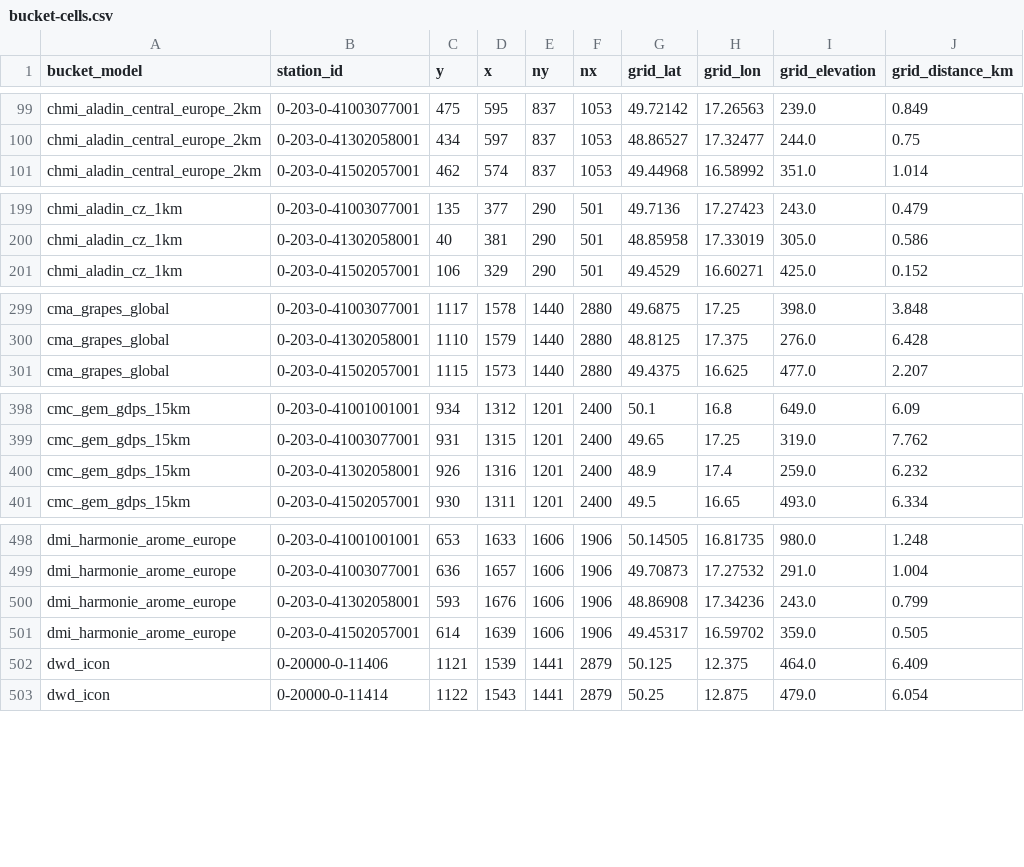
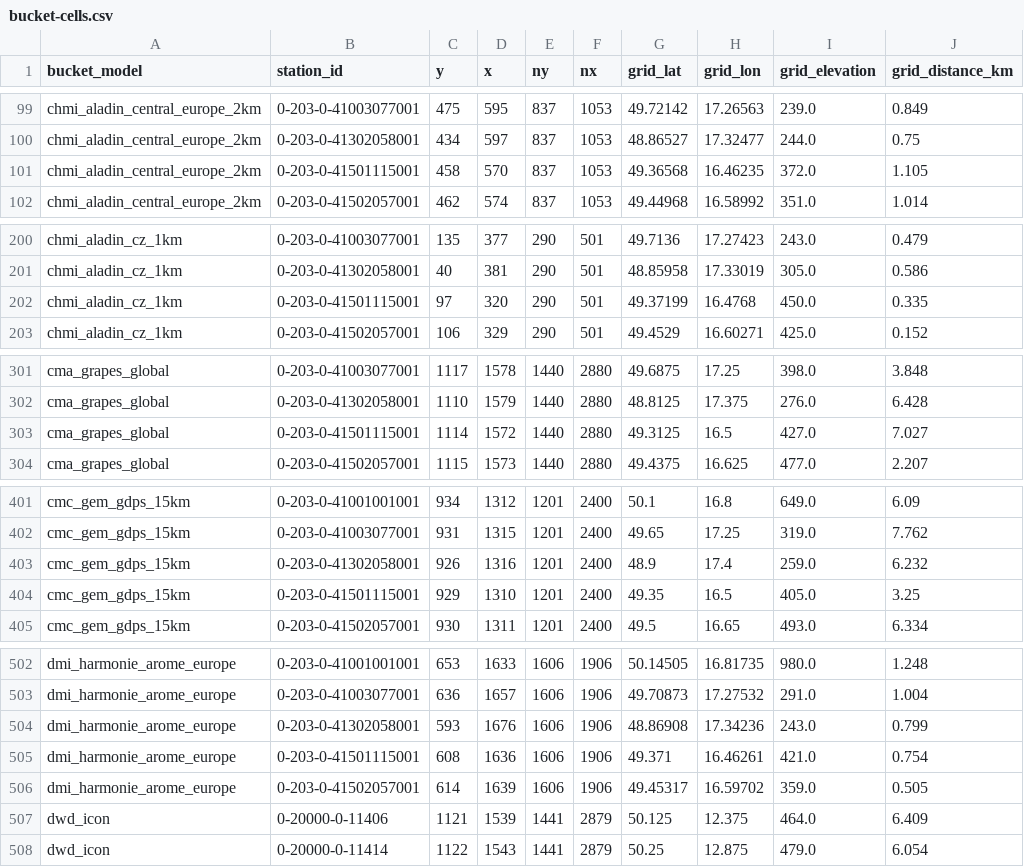
Before and after one commit to JerryWoof/MeteoVerdict, a CSV file: src/meteoverdict/data/bucket-cells.csv, drawn as a sheet; only a part is shown, gaps mark what is left out; the diff covers the shown part only.

```diff
--- a/src/meteoverdict/data/bucket-cells.csv
+++ b/src/meteoverdict/data/bucket-cells.csv
@@ -100,2 +100,3 @@ chmi_aladin_central_europe_2km,0-203-0-41003077001,475,595,837,1053,49.72142,17.
 chmi_aladin_central_europe_2km,0-203-0-41302058001,434,597,837,1053,48.86527,17.32477,244.0,0.75
+chmi_aladin_central_europe_2km,0-203-0-41501115001,458,570,837,1053,49.36568,16.46235,372.0,1.105
 chmi_aladin_central_europe_2km,0-203-0-41502057001,462,574,837,1053,49.44968,16.58992,351.0,1.014
@@ -200,2 +201,3 @@ chmi_aladin_cz_1km,0-203-0-41003077001,135,377,290,501,49.7136,17.27423,243.0,0.
 chmi_aladin_cz_1km,0-203-0-41302058001,40,381,290,501,48.85958,17.33019,305.0,0.586
+chmi_aladin_cz_1km,0-203-0-41501115001,97,320,290,501,49.37199,16.4768,450.0,0.335
 chmi_aladin_cz_1km,0-203-0-41502057001,106,329,290,501,49.4529,16.60271,425.0,0.152
@@ -300,2 +302,3 @@ cma_grapes_global,0-203-0-41003077001,1117,1578,1440,2880,49.6875,17.25,398.0,3.
 cma_grapes_global,0-203-0-41302058001,1110,1579,1440,2880,48.8125,17.375,276.0,6.428
+cma_grapes_global,0-203-0-41501115001,1114,1572,1440,2880,49.3125,16.5,427.0,7.027
 cma_grapes_global,0-203-0-41502057001,1115,1573,1440,2880,49.4375,16.625,477.0,2.207
@@ -400,2 +403,3 @@ cmc_gem_gdps_15km,0-203-0-41003077001,931,1315,1201,2400,49.65,17.25,319.0,7.762
 cmc_gem_gdps_15km,0-203-0-41302058001,926,1316,1201,2400,48.9,17.4,259.0,6.232
+cmc_gem_gdps_15km,0-203-0-41501115001,929,1310,1201,2400,49.35,16.5,405.0,3.25
 cmc_gem_gdps_15km,0-203-0-41502057001,930,1311,1201,2400,49.5,16.65,493.0,6.334
@@ -500,2 +504,3 @@ dmi_harmonie_arome_europe,0-203-0-41003077001,636,1657,1606,1906,49.70873,17.275
 dmi_harmonie_arome_europe,0-203-0-41302058001,593,1676,1606,1906,48.86908,17.34236,243.0,0.799
+dmi_harmonie_arome_europe,0-203-0-41501115001,608,1636,1606,1906,49.371,16.46261,421.0,0.754
 dmi_harmonie_arome_europe,0-203-0-41502057001,614,1639,1606,1906,49.45317,16.59702,359.0,0.505
```
Also changed, not shown: 15 added rows elsewhere in this file, src/meteoverdict/data/run-stations.csv, 5 other files.
